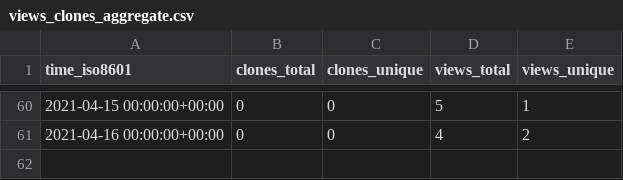
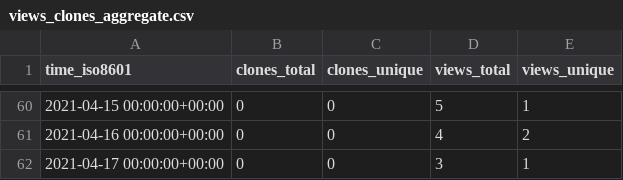
Before and after one commit to hseera/hseera, a CSV file: hseera/python-utilities/ghrs-data/views_clones_aggregate.csv, drawn as a sheet; only a part is shown, gaps mark what is left out.

```diff
--- a/hseera/python-utilities/ghrs-data/views_clones_aggregate.csv
+++ b/hseera/python-utilities/ghrs-data/views_clones_aggregate.csv
@@ -61 +61,2 @@ time_iso8601,clones_total,clones_unique,views_total,views_unique
 2021-04-16 00:00:00+00:00,0,0,4,2
+2021-04-17 00:00:00+00:00,0,0,3,1
```
Also changed, not shown: 1 other file.
